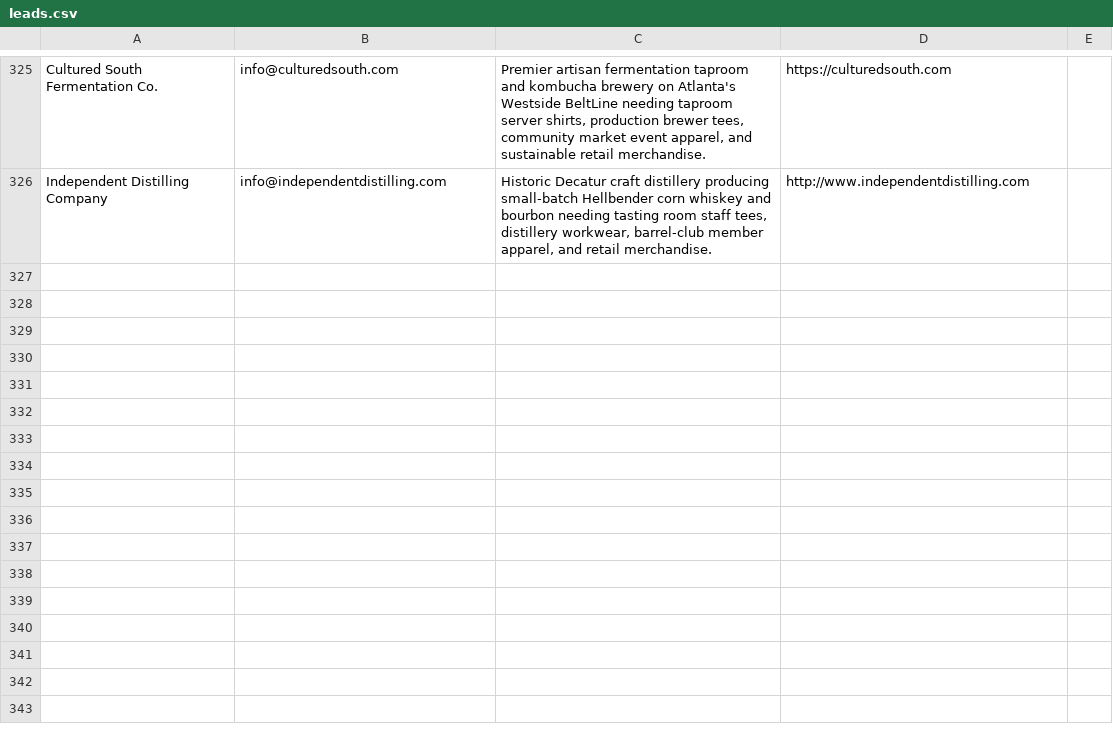
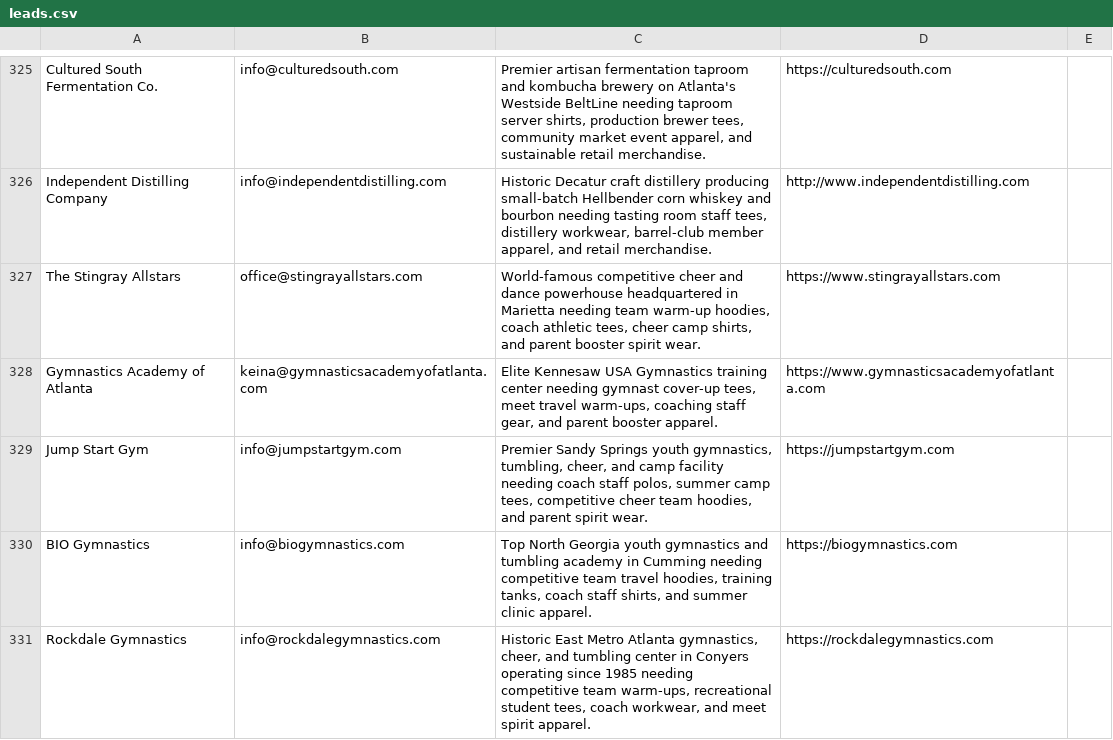
Before and after one commit to shopfastapparel/shopfastapparel, a CSV file: leads.csv, drawn as a sheet; only a part is shown, gaps mark what is left out; the diff names each change by its address in the sheet, - before the commit and + after, or states it on an @@ line.

Commit message:
feat(mandy): prepare nov27 b2b sprint for metro atlanta gymnastics and cheer academies

```diff
--- a/leads.csv
+++ b/leads.csv
+row 327: The Stingray Allstars | office@stingrayallstars.com | World-famous competitive cheer and dance powerhouse headquartered in Marietta needing team warm-up hoodies, coach athletic tees, cheer camp shirts, and parent booster spirit wear. | https://www.stingrayallstars.com
+row 328: Gymnastics Academy of Atlanta | keina@gymnasticsacademyofatlanta.com | Elite Kennesaw USA Gymnastics training center needing gymnast cover-up tees, meet travel warm-ups, coaching staff gear, and parent booster apparel. | https://www.gymnasticsacademyofatlanta.com
+row 329: Jump Start Gym | info@jumpstartgym.com | Premier Sandy Springs youth gymnastics, tumbling, cheer, and camp facility needing coach staff polos, summer camp tees, competitive cheer team hoodies, and parent spirit wear. | https://jumpstartgym.com
+row 330: BIO Gymnastics | info@biogymnastics.com | Top North Georgia youth gymnastics and tumbling academy in Cumming needing competitive team travel hoodies, training tanks, coach staff shirts, and summer clinic apparel. | https://biogymnastics.com
+row 331: Rockdale Gymnastics | info@rockdalegymnastics.com | Historic East Metro Atlanta gymnastics, cheer, and tumbling center in Conyers operating since 1985 needing competitive team warm-ups, recreational student tees, coach workwear, and meet spirit apparel. | https://rockdalegymnastics.com
```
Also changed, not shown: scripts/leads.csv, 4 other files.
